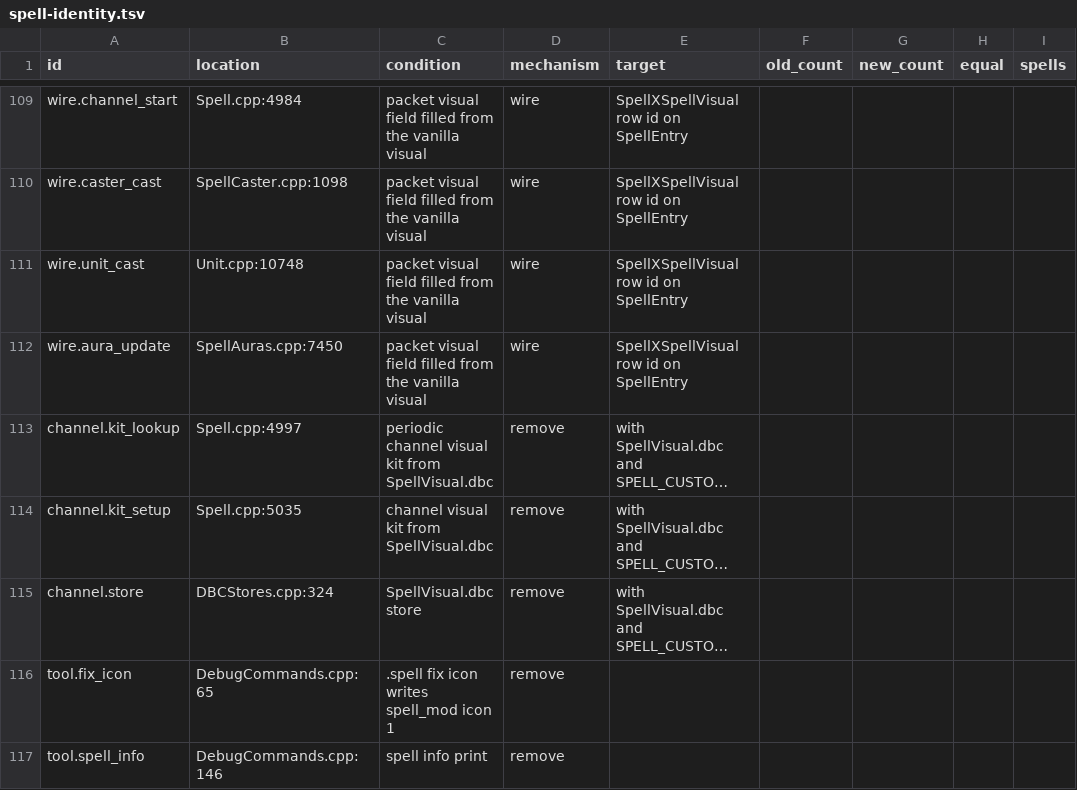
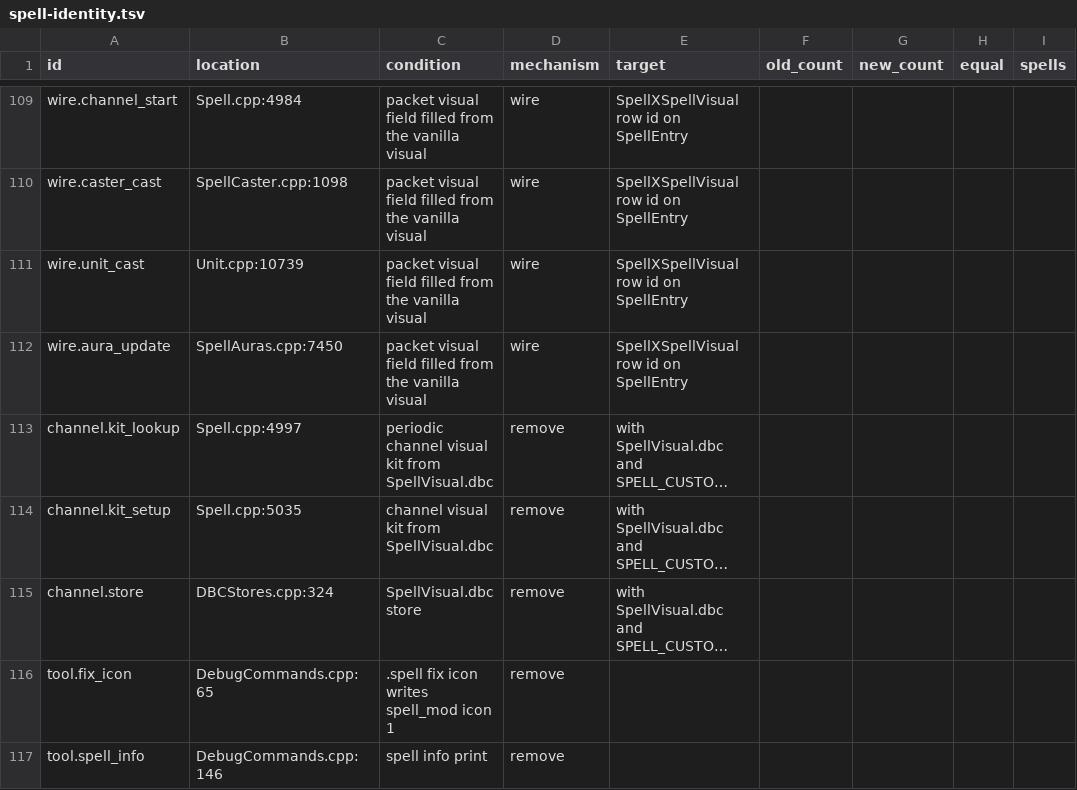
Before and after one commit to smangos-project/smangos, a TSV file: tools/database_tool/Spec/spell-identity.tsv, drawn as a sheet; only a part is shown, gaps mark what is left out; long unchanged cells end in …; the diff covers the shown part only; the diff names each change by its address in the sheet, - before the commit and + after, or states it on an @@ line.

```diff
--- a/tools/database_tool/Spec/spell-identity.tsv
+++ b/tools/database_tool/Spec/spell-identity.tsv
-B111 (location): Unit.cpp:10748
+B111 (location): Unit.cpp:10739
```
Also changed, not shown: 31 edited cells elsewhere in this file.
